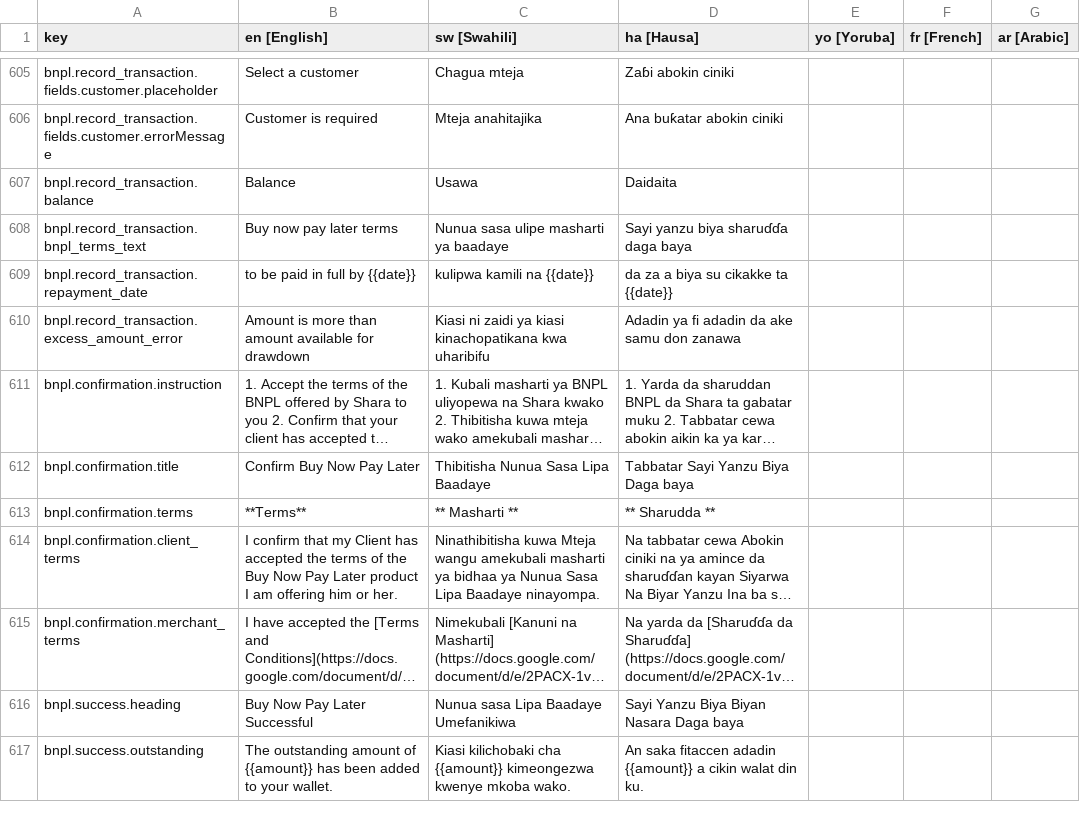
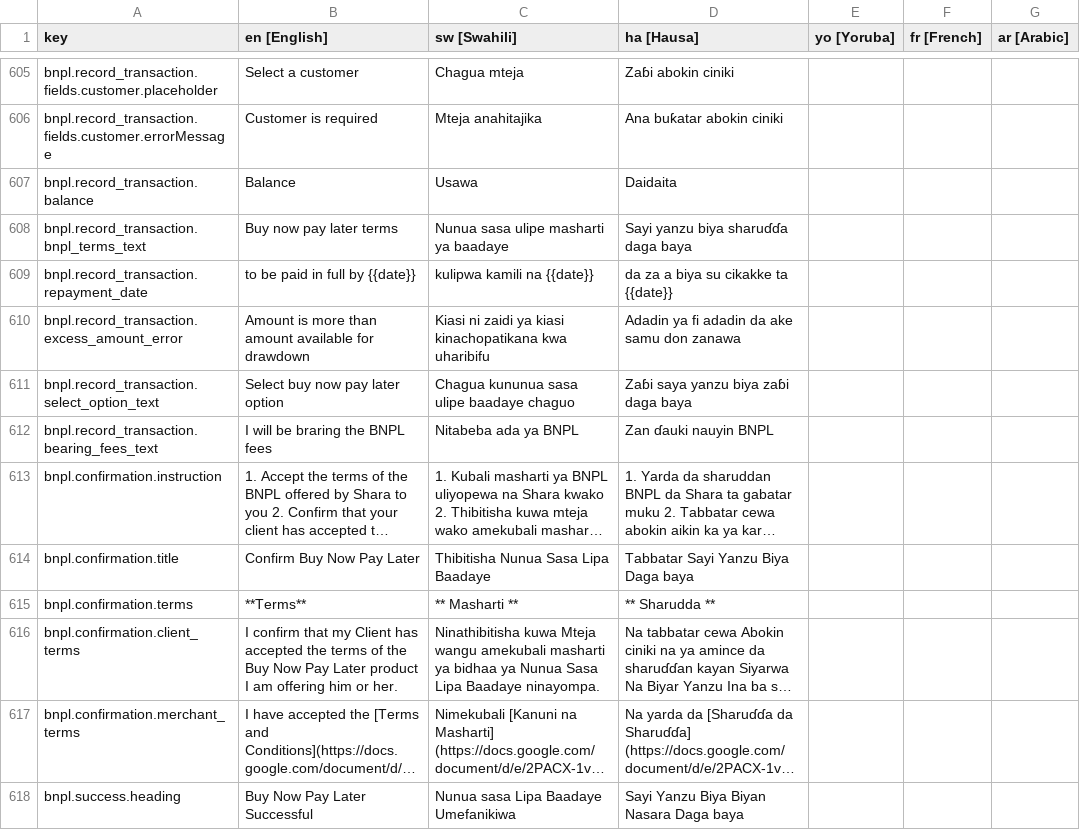
Before and after one commit to klever34/shara-lite, a CSV file: shara-lite/app/services/i18n/translations/translations.csv, drawn as a sheet; only a part is shown, gaps mark what is left out; the shorter side is filled out with more unchanged rows; long unchanged cells end in …; the diff names each change by its address in the sheet, - before the commit and + after, or states it on an @@ line.

Commit message:
bnpl record transaction translation updates

```diff
--- a/shara-lite/app/services/i18n/translations/translations.csv
+++ b/shara-lite/app/services/i18n/translations/translations.csv
+row 611: bnpl.record_transaction.select_option_text | Select buy now pay later option | Chagua kununua sasa ulipe baadaye chaguo | Zaɓi saya yanzu biya zaɓi daga baya
+row 612: bnpl.record_transaction.bearing_fees_text | I will be braring the BNPL fees | Nitabeba ada ya BNPL | Zan ɗauki nauyin BNPL
```
Also changed, not shown: 4 other files.
